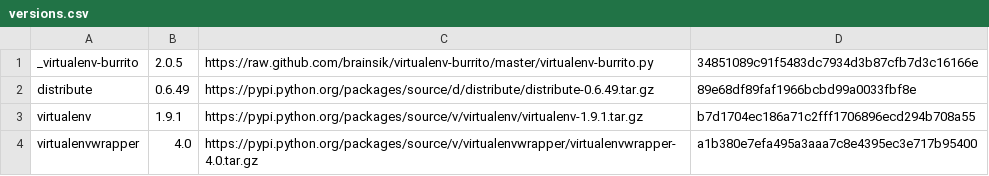
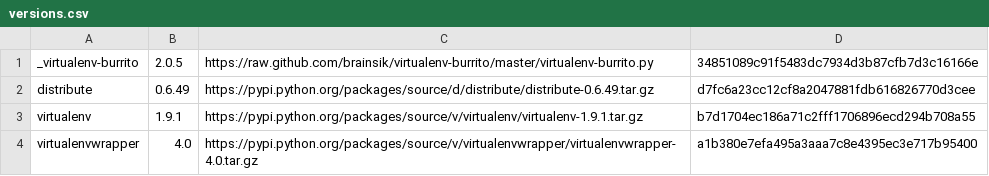
Before and after one commit to thematlin/virtualenv-burrito, a CSV file: versions.csv, drawn as a sheet.

Commit message:
Update versions.csv

```diff
--- a/versions.csv
+++ b/versions.csv
@@ -1,3 +1,3 @@
 _virtualenv-burrito,2.0.5,https://raw.github.com/brainsik/virtualenv-burrito/master/virtualenv-burrito.py,34851089c91f5483dc7934d3b87cfb7d3c16166e
-distribute,0.6.49,https://pypi.python.org/packages/source/d/distribute/distribute-0.6.49.tar.gz,89e68df89faf1966bcbd99a0033fbf8e
+distribute,0.6.49,https://pypi.python.org/packages/source/d/distribute/distribute-0.6.49.tar.gz,d7fc6a23cc12cf8a2047881fdb616826770d3cee
 virtualenv,1.9.1,https://pypi.python.org/packages/source/v/virtualenv/virtualenv-1.9.1.tar.gz,b7d1704ec186a71c2fff1706896ecd294b708a55
```
